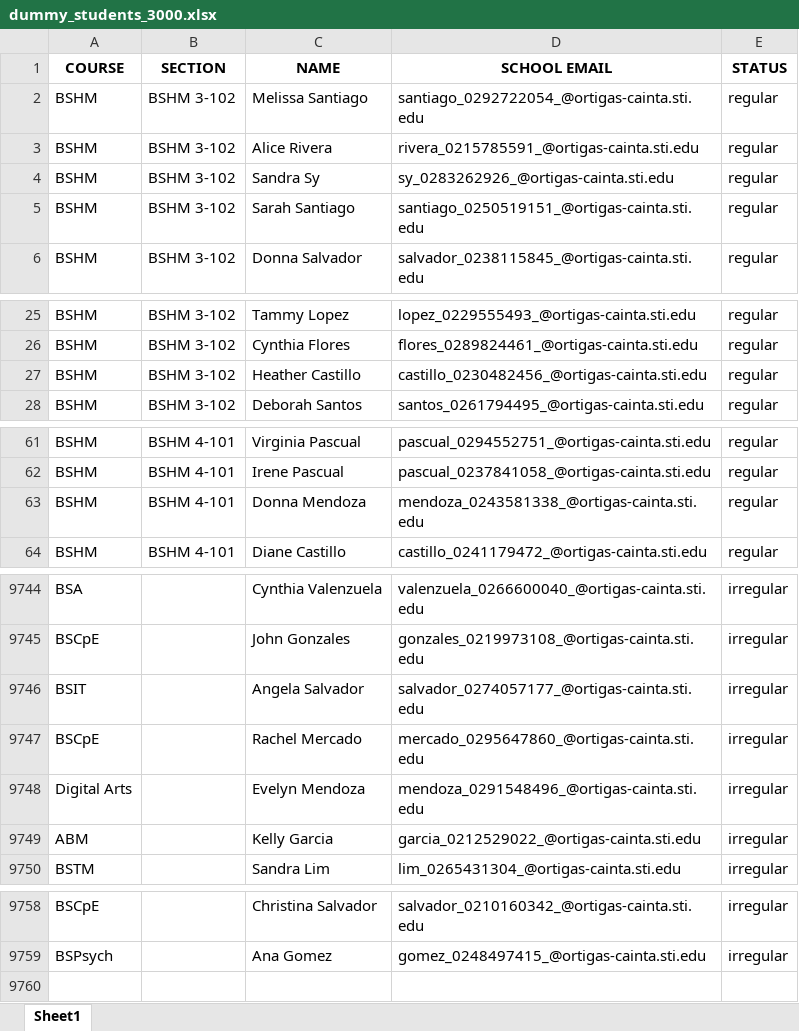
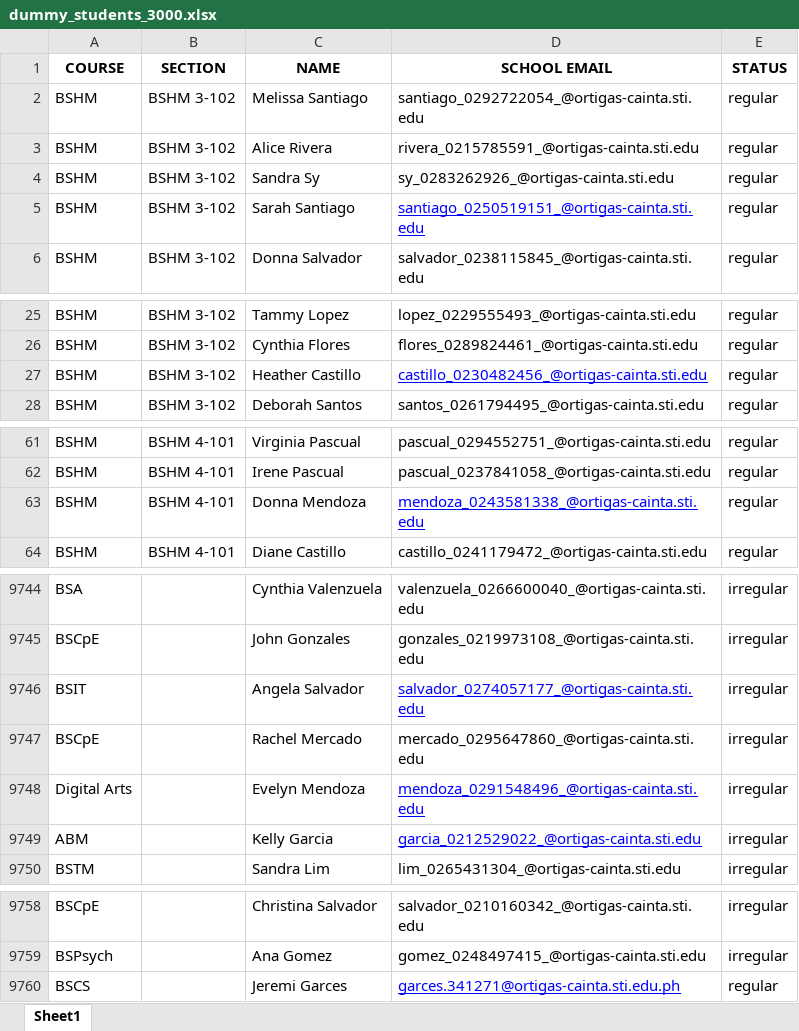
Before and after one commit to jwesparcia/thesis-exam-scheduler, an Excel workbook: frontend/public/dummy_students_3000.xlsx, sheet Sheet1, drawn as a sheet; only a part is shown, gaps mark what is left out; values as stored, in another font and other column widths than the file's, no borders; the diff covers the shown part only; the diff names each change by its address in the sheet, - before the commit and + after, or states it on an @@ line.

```diff
--- a/frontend/public/dummy_students_3000.xlsx (sheet Sheet1)
+++ b/frontend/public/dummy_students_3000.xlsx (sheet Sheet1)
@@ D5 underline: off → on, text colour: black → #0000FF @@
@@ D27 underline: off → on, text colour: black → #0000FF @@
@@ D63 underline: off → on, text colour: black → #0000FF @@
@@ D9746 underline: off → on, text colour: black → #0000FF @@
@@ D9748:D9749 underline: off → on, text colour: black → #0000FF @@
+row 9760: BSCS |  | Jeremi Garces | garces.341271@ortigas-cainta.sti.edu.ph | regular
```
Also changed, not shown: cell formats elsewhere in this sheet, 3 other files.
